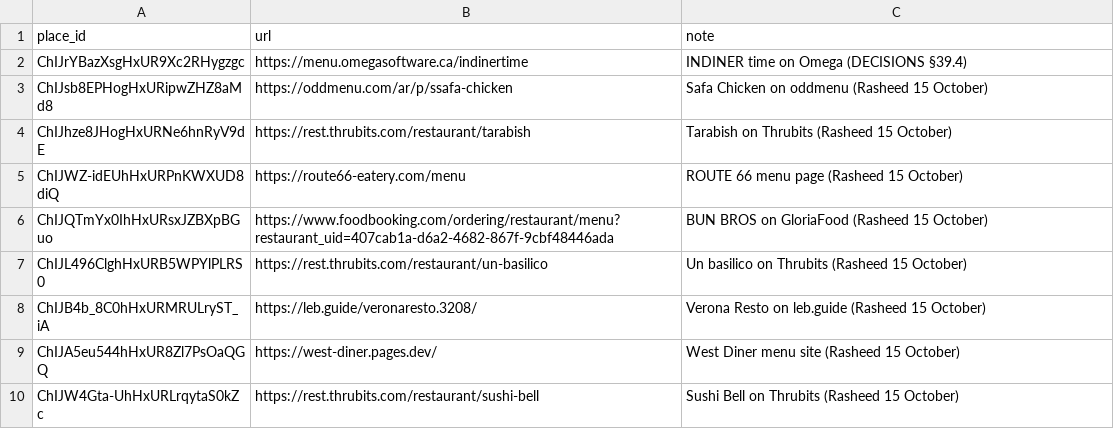
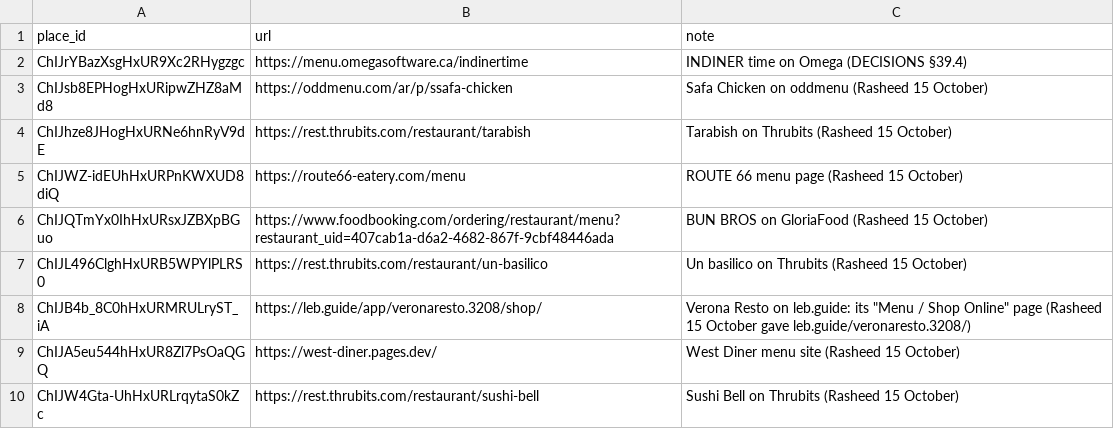
Before and after one commit to rashidhamzy-hue/alo-king, a CSV file: supabase/seed/shouf/menu_sources_extra.csv, drawn as a sheet.

```diff
--- a/supabase/seed/shouf/menu_sources_extra.csv
+++ b/supabase/seed/shouf/menu_sources_extra.csv
@@ -7,3 +7,3 @@ ChIJQTmYx0IhHxURsxJZBXpBGuo,https://www.foodbooking.com/ordering/restaurant/menu
 ChIJL496ClghHxURB5WPYlPLRS0,https://rest.thrubits.com/restaurant/un-basilico,Un basilico on Thrubits (Rasheed 15 October)
-ChIJB4b_8C0hHxURMRULryST_iA,https://leb.guide/veronaresto.3208/,Verona Resto on leb.guide (Rasheed 15 October)
+ChIJB4b_8C0hHxURMRULryST_iA,https://leb.guide/app/veronaresto.3208/shop/,Verona Resto on leb.guide: its "Menu / Shop Online" page (Rasheed 15 October gave leb.guide/veronaresto.3208/)
 ChIJA5eu544hHxUR8Zl7PsOaQGQ,https://west-diner.pages.dev/,West Diner menu site (Rasheed 15 October)
```
Also changed, not shown: 4 other files.
